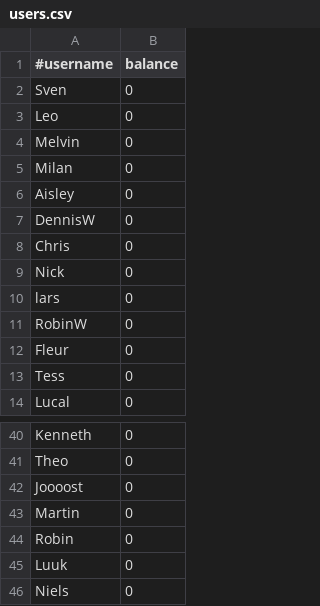
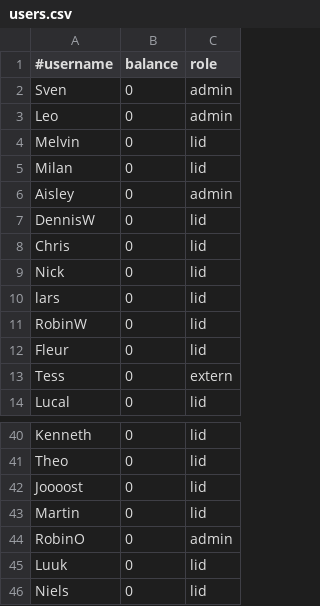
Before and after one commit to robinoosterik2/ScoutingDrankKas, a CSV file: app/utils/users.csv, drawn as a sheet; only a part is shown, gaps mark what is left out; the diff names each change by its address in the sheet, - before the commit and + after, or states it on an @@ line.

Commit message:
feat: Implement role-based access control with seeded roles and enhanced permission checks, and add a Makefile for development tasks.

```diff
--- a/app/utils/users.csv
+++ b/app/utils/users.csv
+column C (role), rows 2-14: admin | admin | lid | lid | admin | lid | lid | lid | lid | lid | lid | extern | lid; rows 40-46: lid | lid | lid | lid | admin | lid | lid
-A44 (#username): Robin
+A44 (#username): RobinO
```
Also changed, not shown: 5 other files.
